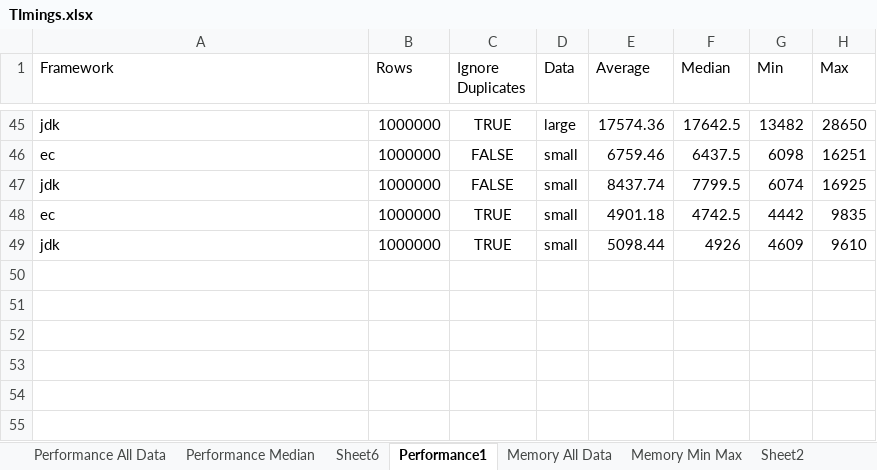
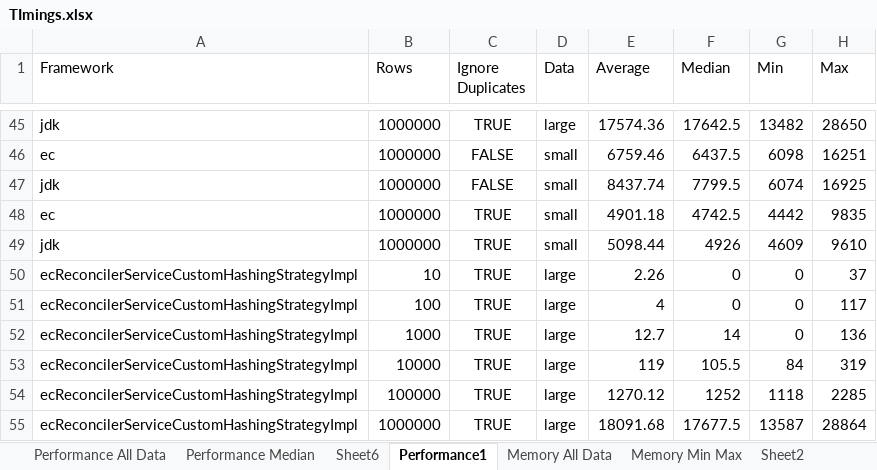
Before and after one commit to nikhilnanivadekar/performance-reconciler, an Excel workbook: TImings.xlsx, sheet Performance1, drawn as a sheet; only a part is shown, gaps mark what is left out; values as stored, in another font and other column widths than the file's, no borders; table styles not drawn; the diff names each change by its address in the sheet, - before the commit and + after, or states it on an @@ line.

```diff
--- a/TImings.xlsx (sheet Performance1)
+++ b/TImings.xlsx (sheet Performance1)
+row 50: ecReconcilerServiceCustomHashingStrategyImpl | 10 | TRUE | large | 2.26 | 0 | 0 | 37
+row 51: ecReconcilerServiceCustomHashingStrategyImpl | 100 | TRUE | large | 4 | 0 | 0 | 117
+row 52: ecReconcilerServiceCustomHashingStrategyImpl | 1000 | TRUE | large | 12.7 | 14 | 0 | 136
+row 53: ecReconcilerServiceCustomHashingStrategyImpl | 10000 | TRUE | large | 119 | 105.5 | 84 | 319
+row 54: ecReconcilerServiceCustomHashingStrategyImpl | 100000 | TRUE | large | 1270.12 | 1252 | 1118 | 2285
+row 55: ecReconcilerServiceCustomHashingStrategyImpl | 1000000 | TRUE | large | 18091.68 | 17677.5 | 13587 | 28864
```
Also changed, not shown: sheet Sheet2, sheet Performance, sheet Memory, sheet GC, sheet Sheet6, sheet Memory Min Max, 3 more sheets, hidden cells.
